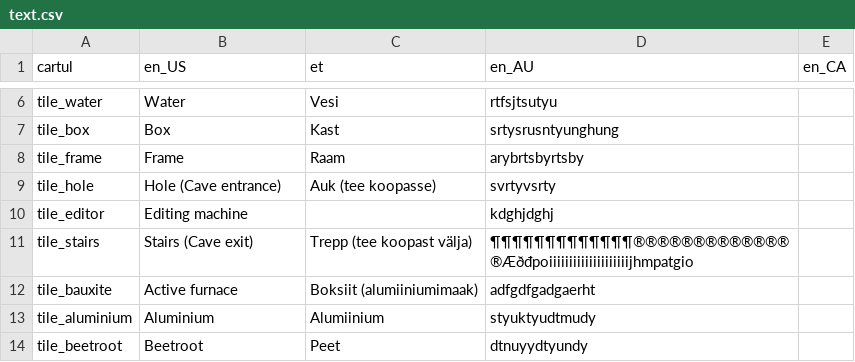
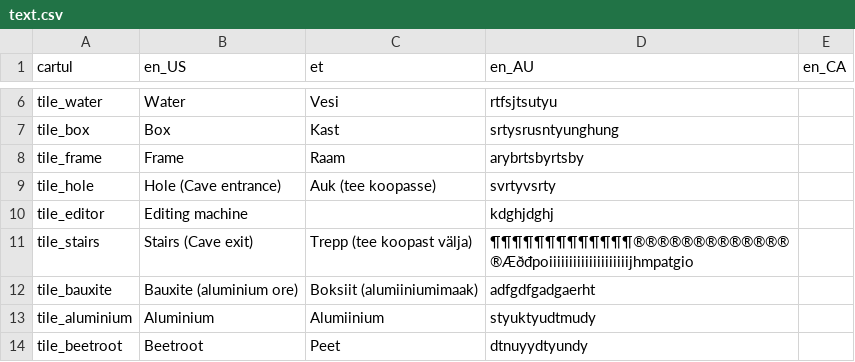
Before and after one commit to kaarel-toomet/cartul, a CSV file: assets/text.csv, drawn as a sheet; only a part is shown, gaps mark what is left out.

Commit message:
Finished adding potatoes and fixed wrong english translation for bauxite

```diff
--- a/assets/text.csv
+++ b/assets/text.csv
@@ -11,3 +11,3 @@ tile_editor,Editing machine,,kdghjdghj,
 tile_stairs,Stairs (Cave exit),Trepp (tee koopast välja),¶¶¶¶¶¶¶¶¶¶¶¶¶®®®®®®®®®®®®®®Æðđpoiiiiiiiiiiiiiiiiiiiijhmpatgio,
-tile_bauxite,Active furnace,Boksiit (alumiiniumimaak),adfgdfgadgaerht,
+tile_bauxite,Bauxite (aluminium ore),Boksiit (alumiiniumimaak),adfgdfgadgaerht,
 tile_aluminium,Aluminium,Alumiinium,styuktyudtmudy,
```
Also changed, not shown: 8 other files.
